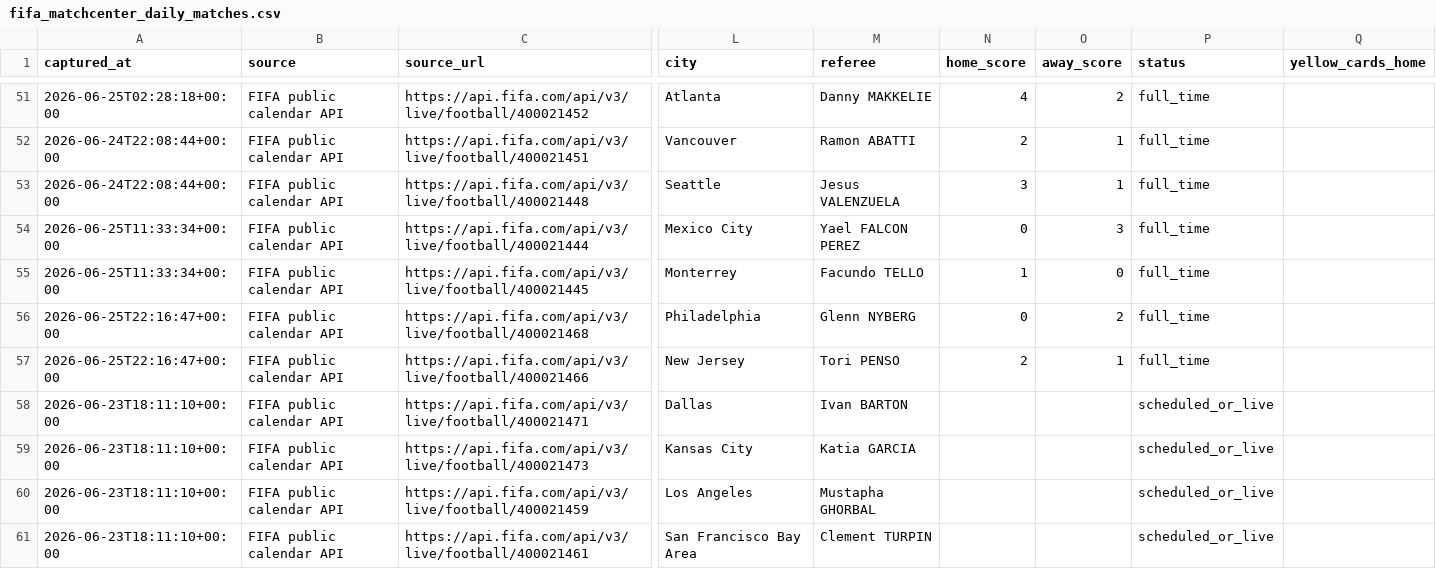
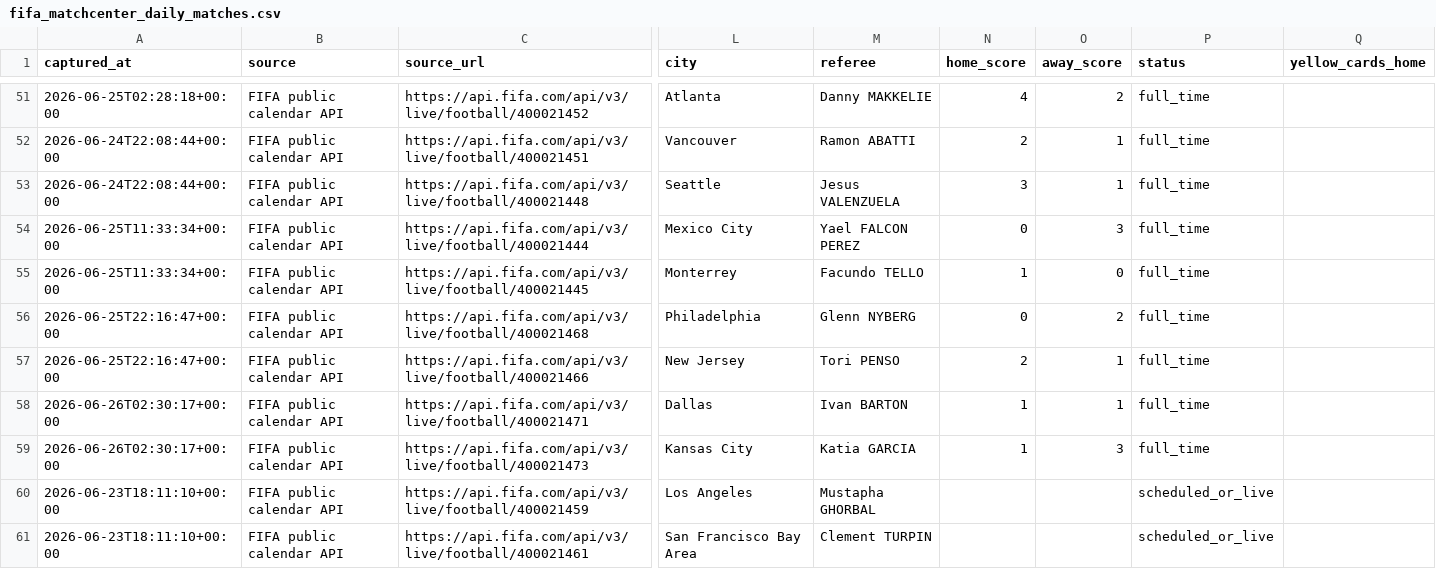
Before and after one commit to jfdconsult/jdmarket-site, a CSV file: worldcup26-engine/data/dados/BANCO_RESULTADOS_SELECOES/fifa_matchcenter_daily_matches.csv, drawn as a sheet; only a part is shown, gaps mark what is left out; the diff names each change by its address in the sheet, - before the commit and + after, or states it on an @@ line.

Commit message:
worldcup26: atualizacao automatica nuvem 25/06 23:30 BRT

```diff
--- a/worldcup26-engine/data/dados/BANCO_RESULTADOS_SELECOES/fifa_matchcenter_daily_matches.csv
+++ b/worldcup26-engine/data/dados/BANCO_RESULTADOS_SELECOES/fifa_matchcenter_daily_matches.csv
-A58:A59 (captured_at): 2026-06-23T18:11:10+00:00
+A58:A59 (captured_at): 2026-06-26T02:30:17+00:00
-N58:N59 (home_score): (empty)
+N58:N59 (home_score): 1
-O58 (away_score): (empty)
+O58 (away_score): 1
-P58:P59 (status): scheduled_or_live
+P58:P59 (status): full_time
-O59 (away_score): (empty)
+O59 (away_score): 3
```
Also changed, not shown: 4 other files.
